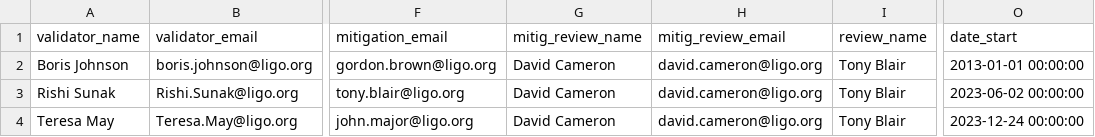
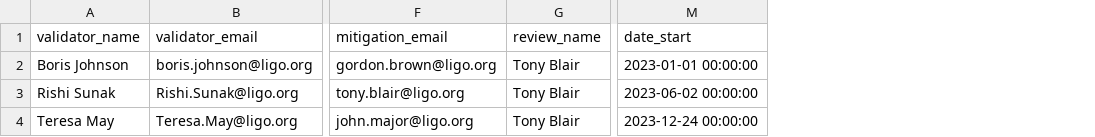
Before and after one commit to siddharth101/event_validation, a CSV file: data/rota_testing.csv, drawn as a sheet; only a part is shown, gaps mark what is left out; removed rows and columns are numbered as before the commit, all else as after; the diff names each change by its address in the sheet, - before the commit and + after, or states it on an @@ line.

Commit message:
removing mitigation review part from the workflow

```diff
--- a/data/rota_testing.csv
+++ b/data/rota_testing.csv
-column G (mitig_review_name), rows 2-4: all David Cameron
-column H (mitig_review_email), rows 2-4: all david.cameron@ligo.org
-M2 (date_start): 2013-01-01 00:00:00
+M2 (date_start): 2023-01-01 00:00:00
```
Also changed, not shown: data/events_testing.csv, 26 other files.
